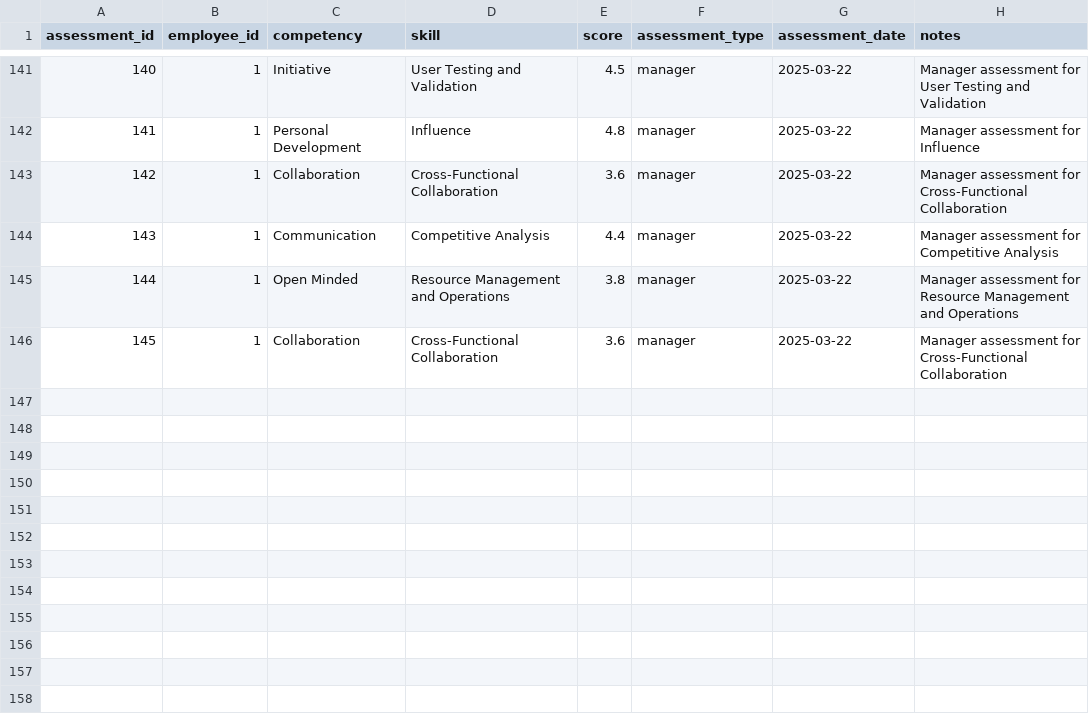
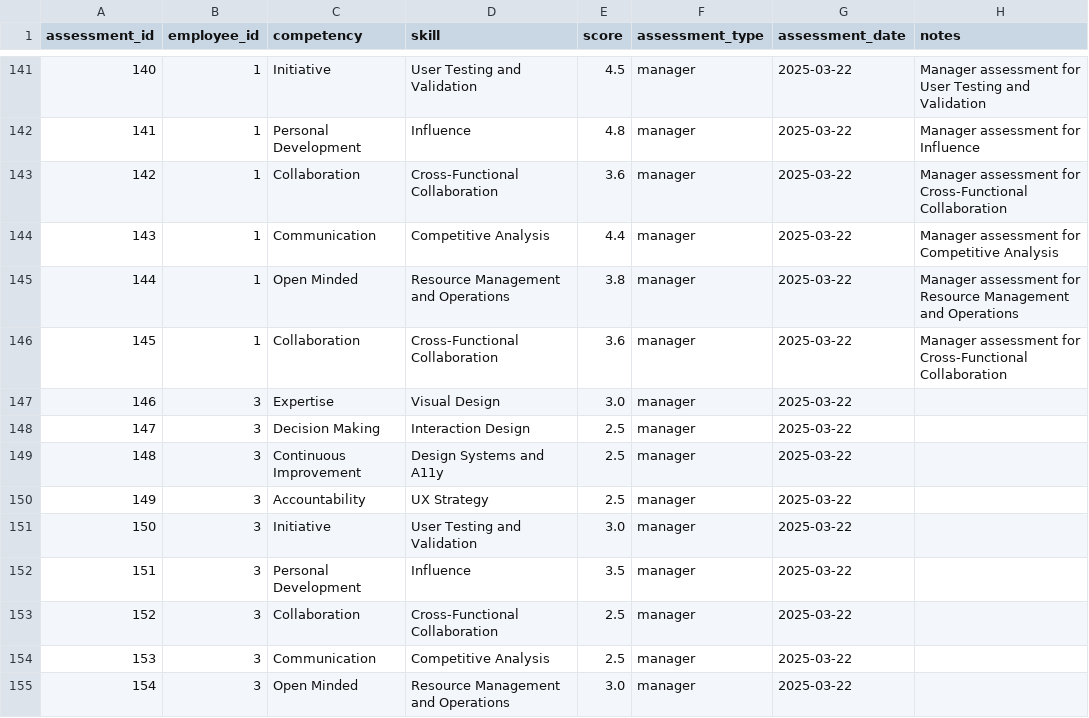
Before and after one commit to brnduarte/skillmatrix, a CSV file: skill_assessments.csv, drawn as a sheet; only a part is shown, gaps mark what is left out; the diff names each change by its address in the sheet, - before the commit and + after, or states it on an @@ line.

```diff
--- a/skill_assessments.csv
+++ b/skill_assessments.csv
+row 147: 146 | 3 | Expertise | Visual Design | 3.0 | manager | 2025-03-22
+row 148: 147 | 3 | Decision Making | Interaction Design | 2.5 | manager | 2025-03-22
+row 149: 148 | 3 | Continuous Improvement | Design Systems and A11y | 2.5 | manager | 2025-03-22
+row 150: 149 | 3 | Accountability | UX Strategy | 2.5 | manager | 2025-03-22
+row 151: 150 | 3 | Initiative | User Testing and Validation | 3.0 | manager | 2025-03-22
+row 152: 151 | 3 | Personal Development | Influence | 3.5 | manager | 2025-03-22
+row 153: 152 | 3 | Collaboration | Cross-Functional Collaboration | 2.5 | manager | 2025-03-22
+row 154: 153 | 3 | Communication | Competitive Analysis | 2.5 | manager | 2025-03-22
+row 155: 154 | 3 | Open Minded | Resource Management and Operations | 3.0 | manager | 2025-03-22
```
Also changed, not shown: competency_assessments.csv, competency_expectations.csv, 1 other file.
